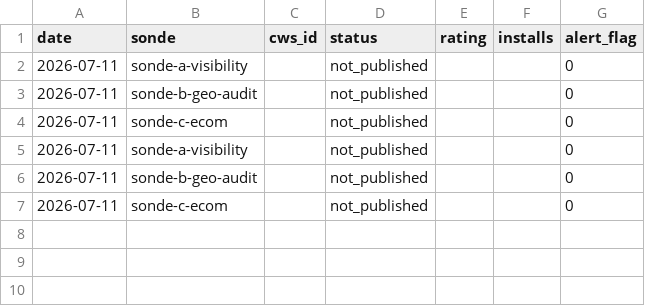
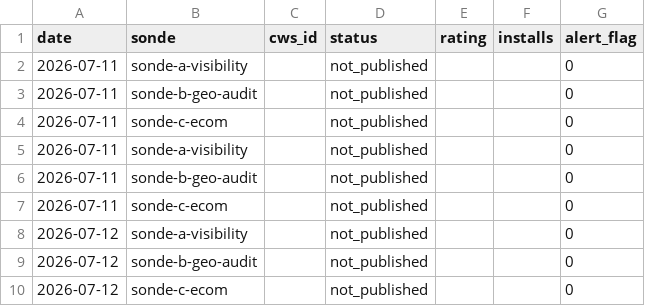
Before and after one commit to Sebastian-code-automation/ducens-watchtower, a CSV file: metrics.csv, drawn as a sheet.

Commit message:
chore: métriques + statut 2026-07-12

```diff
--- a/metrics.csv
+++ b/metrics.csv
@@ -7 +7,4 @@ date,sonde,cws_id,status,rating,installs,alert_flag
 2026-07-11,sonde-c-ecom,,not_published,,,0
+2026-07-12,sonde-a-visibility,,not_published,,,0
+2026-07-12,sonde-b-geo-audit,,not_published,,,0
+2026-07-12,sonde-c-ecom,,not_published,,,0
```
Also changed, not shown: 1 other file.
